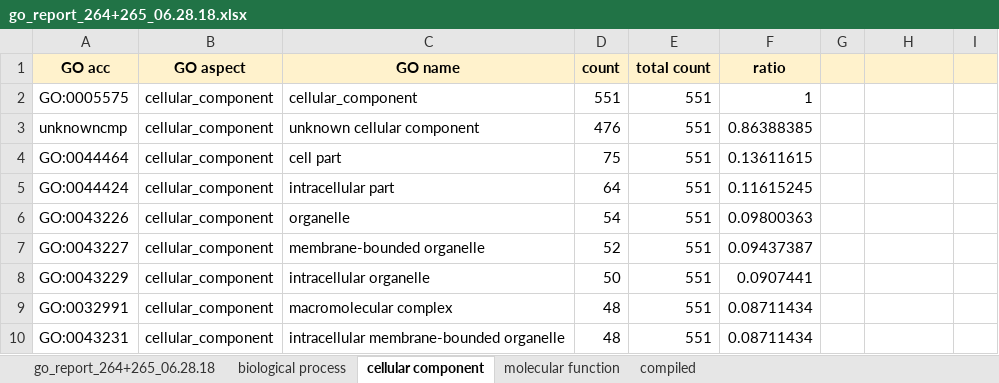
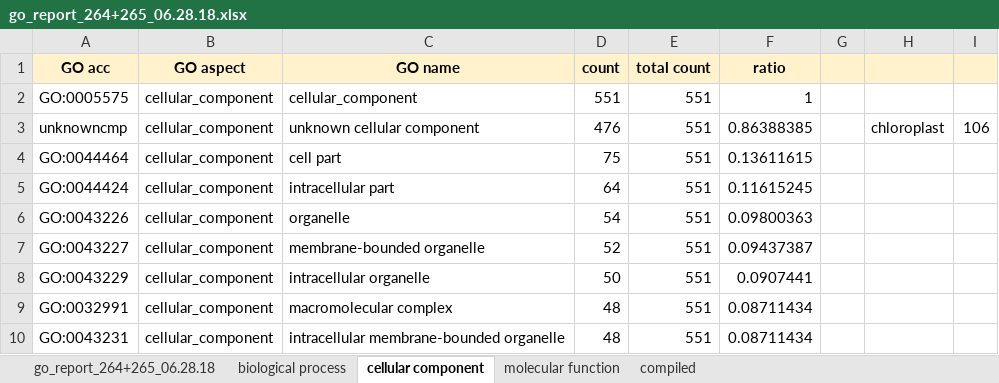
Before and after one commit to MeganEDuffy/2017-etnp, an Excel workbook: analyses/metagomics/susvsink/264+265/go_report_264+265_06.28.18.xlsx, sheet cellular component, drawn as a sheet; only a part is shown; values as stored, in another font and other column widths than the file's, no borders; the diff names each change by its address in the sheet, - before the commit and + after, or states it on an @@ line.

```diff
--- a/analyses/metagomics/susvsink/264+265/go_report_264+265_06.28.18.xlsx (sheet cellular component)
+++ b/analyses/metagomics/susvsink/264+265/go_report_264+265_06.28.18.xlsx (sheet cellular component)
-H3: (empty)
+H3: chloroplast
-I3: (empty)
+I3: 106
```
Also changed, not shown: analyses/metagomics/susvsink/268+269/go_report_268+269_06.28.18.xlsx, analyses/metagomics/susvsink/ja14/go_report_ja14_06.28.18.xlsx, 2 other files.
